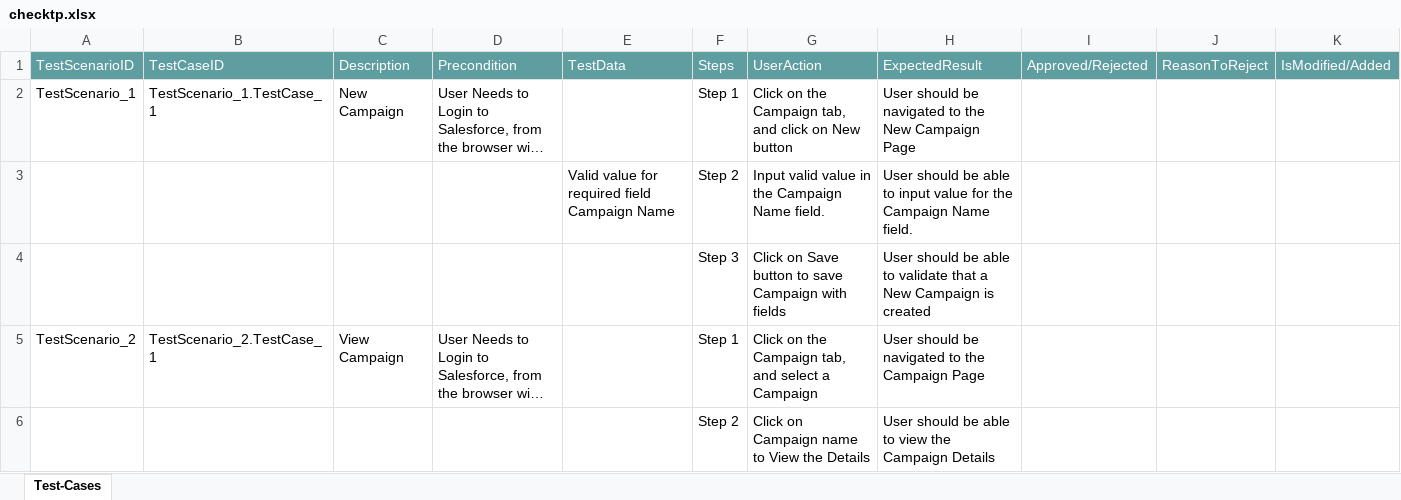
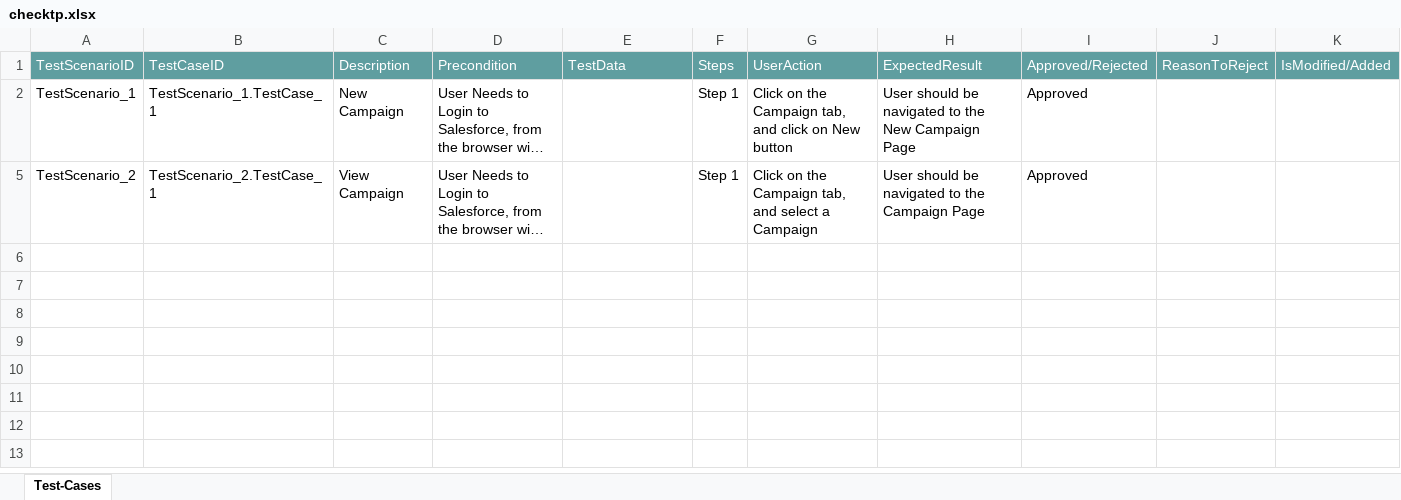
Before and after one commit to ShaikMohamedIrfan/new_test, an Excel workbook: checktp.xlsx, sheet Test-Cases, drawn as a sheet; long unchanged cells end in …; values as stored, in another font and other column widths than the file's, no borders; table styles not drawn; the diff names each change by its address in the sheet, - before the commit and + after, or states it on an @@ line.

Commit message:
Add files via upload

```diff
--- a/checktp.xlsx (sheet Test-Cases)
+++ b/checktp.xlsx (sheet Test-Cases)
-I2: (empty)
+I2: Approved
@@ row 3 hidden:  |  |  |  | Valid value for required field Campaign Name | Step 2 | Input valid value in the Campaign Name field. | User should be able to input value for the Campaign Name field. @@
@@ row 4 hidden:  |  |  |  |  | Step 3 | Click on Save button to save Campaign with fields | User should be able to validate that a New Campaign is created @@
-I5: (empty)
+I5: Approved
@@ row 6 hidden:  |  |  |  |  | Step 2 | Click on Campaign name to View the Details | User should be able to view the Campaign Details @@
```
